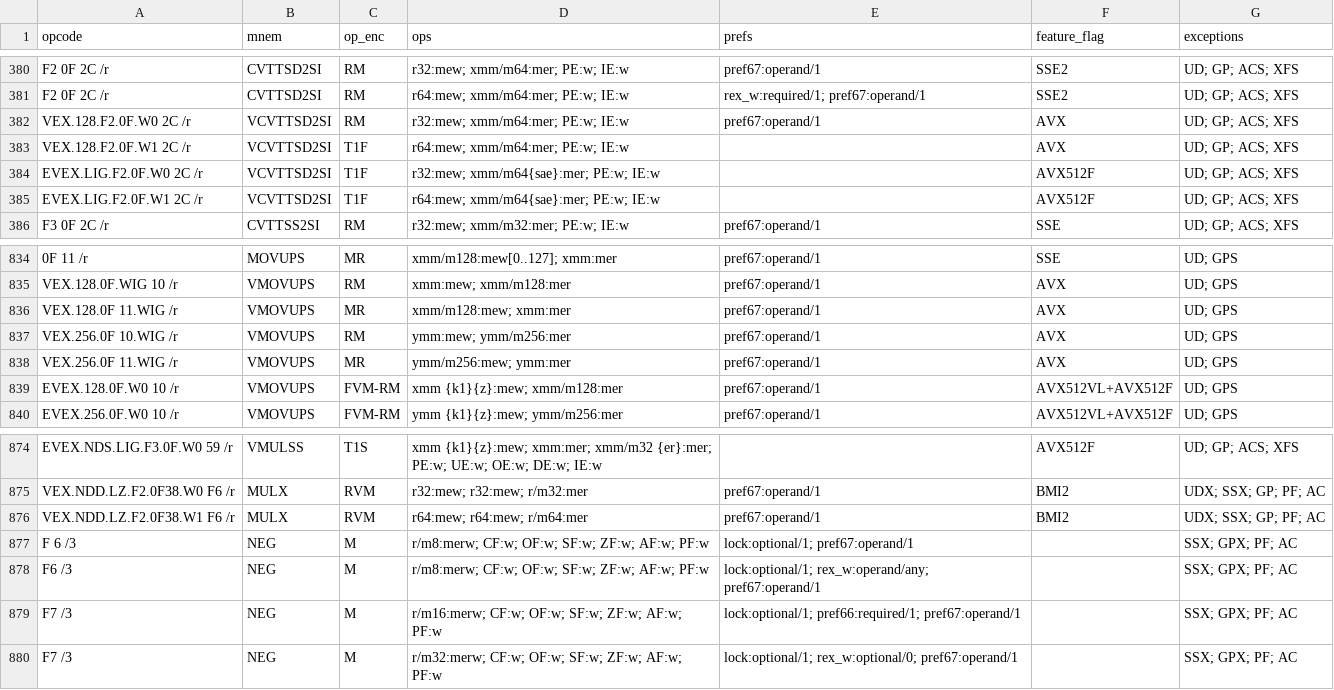
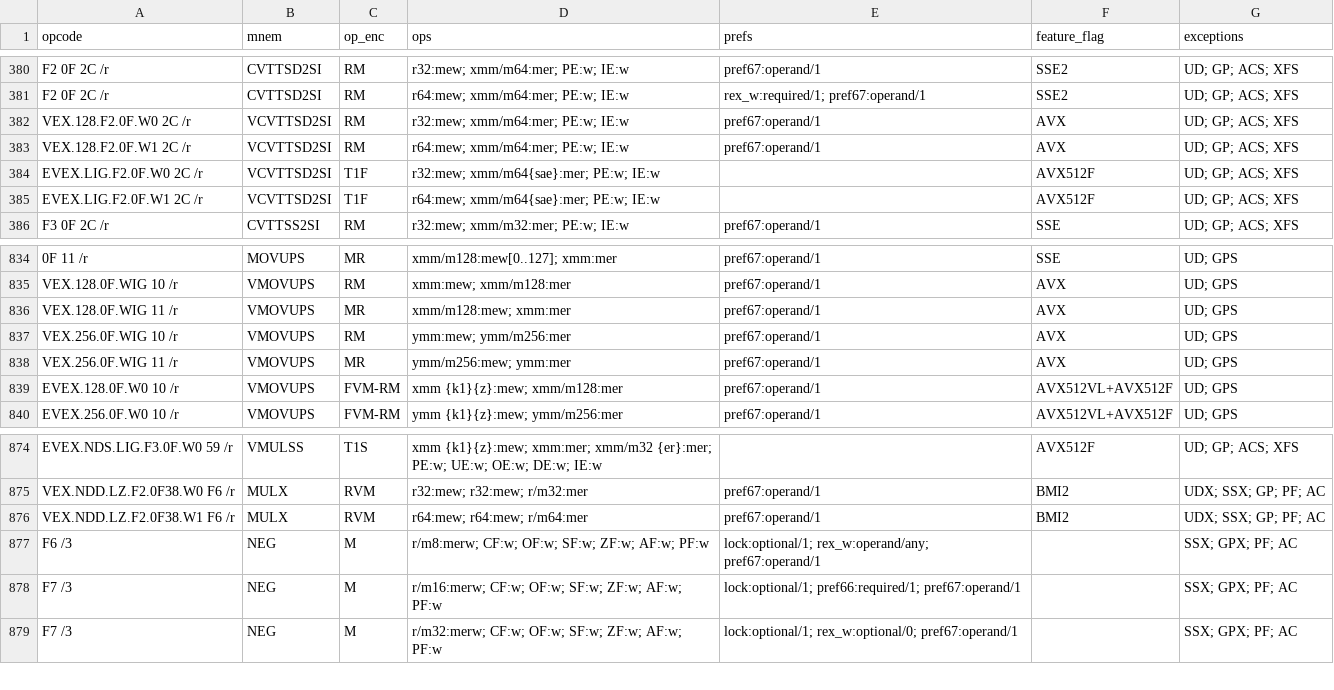
Before and after one commit to evoasm/evoasm-gen, a CSV file: data/tables/x64.csv, drawn as a sheet; only a part is shown, gaps mark what is left out; the diff names each change by its address in the sheet, - before the commit and + after, or states it on an @@ line.

Commit message:
Regenerate table

```diff
--- a/data/tables/x64.csv
+++ b/data/tables/x64.csv
-C383 (op_enc): T1F
+C383 (op_enc): RM
-E383 (prefs): (empty)
+E383 (prefs): pref67:operand/1
-A836 (opcode): VEX.128.0F 11.WIG /r
+A836 (opcode): VEX.128.0F.WIG 11 /r
-A837 (opcode): VEX.256.0F 10.WIG /r
+A837 (opcode): VEX.256.0F.WIG 10 /r
-A838 (opcode): VEX.256.0F 11.WIG /r
+A838 (opcode): VEX.256.0F.WIG 11 /r
-row 877: F 6 /3 | NEG | M | r/m8:merw; CF:w; OF:w; SF:w; ZF:w; AF:w; PF:w | lock:optional/1; pref67:operand/1 |  | SSX; GPX; PF; AC
```
Also changed, not shown: 1 other file.
